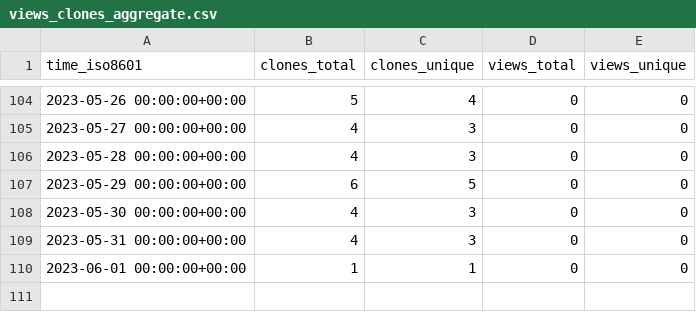
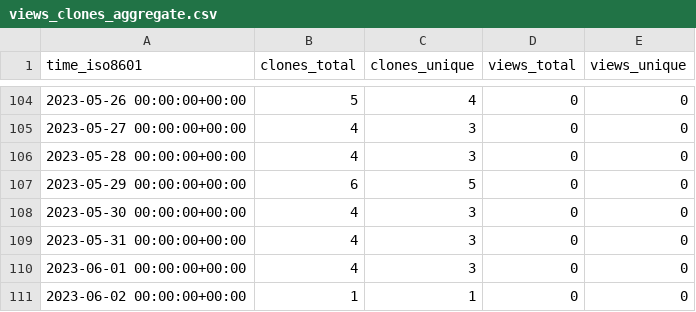
Before and after one commit to EarthSciML/GasChem.jl, a CSV file: EarthSciML/GasChem.jl/ghrs-data/views_clones_aggregate.csv, drawn as a sheet; only a part is shown, gaps mark what is left out.

```diff
--- a/EarthSciML/GasChem.jl/ghrs-data/views_clones_aggregate.csv
+++ b/EarthSciML/GasChem.jl/ghrs-data/views_clones_aggregate.csv
@@ -109,2 +109,3 @@ time_iso8601,clones_total,clones_unique,views_total,views_unique
 2023-05-31 00:00:00+00:00,4,3,0,0
-2023-06-01 00:00:00+00:00,1,1,0,0
+2023-06-01 00:00:00+00:00,4,3,0,0
+2023-06-02 00:00:00+00:00,1,1,0,0
```
Also changed, not shown: 1 other file.
